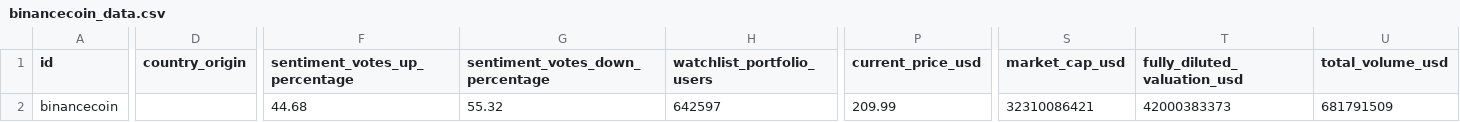
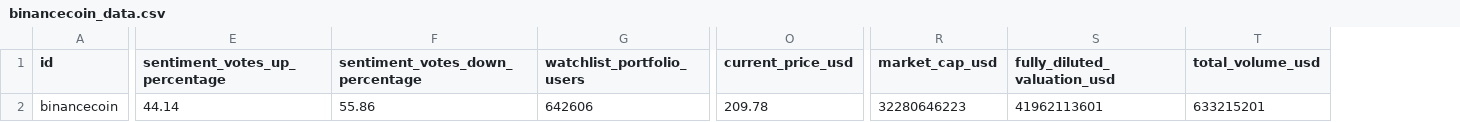
Before and after one commit to Faustoezquerra/PI_DA-main, a CSV file: API_coingenko/KPIs_de_las_diez_cryptos/binancecoin_data.csv, drawn as a sheet; only a part is shown, gaps mark what is left out; removed rows and columns are numbered as before the commit, all else as after; the diff covers the shown part only; the diff names each change by its address in the sheet, - before the commit and + after, or states it on an @@ line.

```diff
--- a/API_coingenko/KPIs_de_las_diez_cryptos/binancecoin_data.csv
+++ b/API_coingenko/KPIs_de_las_diez_cryptos/binancecoin_data.csv
-column D (country_origin), empty
-E2 (sentiment_votes_up_percentage): 44.68
+E2 (sentiment_votes_up_percentage): 44.14
-F2 (sentiment_votes_down_percentage): 55.32
+F2 (sentiment_votes_down_percentage): 55.86
-G2 (watchlist_portfolio_users): 642597
+G2 (watchlist_portfolio_users): 642606
-O2 (current_price_usd): 209.99
+O2 (current_price_usd): 209.78
-R2 (market_cap_usd): 32310086421
+R2 (market_cap_usd): 32280646223
-S2 (fully_diluted_valuation_usd): 42000383373
+S2 (fully_diluted_valuation_usd): 41962113601
-T2 (total_volume_usd): 681791509
+T2 (total_volume_usd): 633215201
```
Also changed, not shown: 1 edited cell elsewhere in this file, API_coingenko/KPIs_de_las_diez_cryptos/polkadot_data.csv, API_coingenko/KPIs_de_las_diez_cryptos/uniswap_data.csv, 2 other files.
